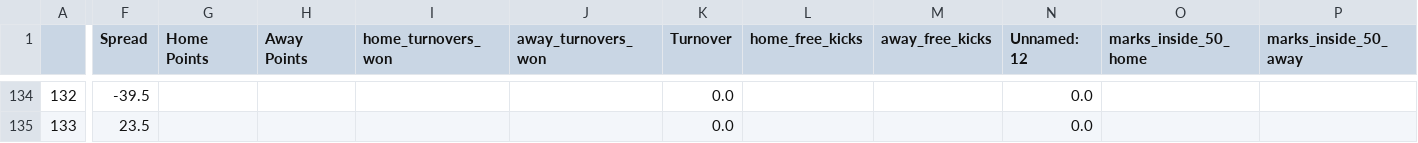
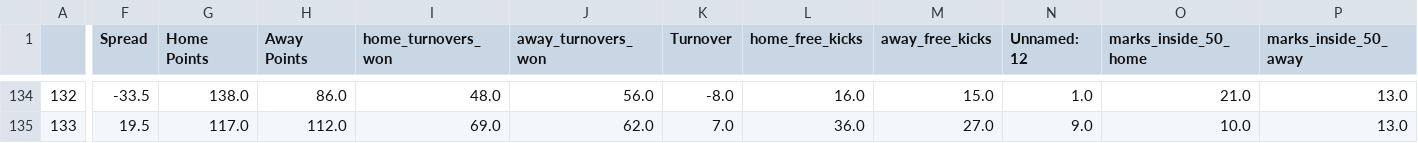
Before and after one commit to ZeNoonan/nrl, a CSV file: afl.csv, drawn as a sheet; only a part is shown, gaps mark what is left out; the diff covers the shown part only; the diff names each change by its address in the sheet, - before the commit and + after, or states it on an @@ line.

```diff
--- a/afl.csv
+++ b/afl.csv
-F134 (Spread): -39.5
+F134 (Spread): -33.5
-G134 (Home Points): (empty)
+G134 (Home Points): 138.0
-H134 (Away Points): (empty)
+H134 (Away Points): 86.0
-I134 (home_turnovers_won): (empty)
+I134 (home_turnovers_won): 48.0
-J134 (away_turnovers_won): (empty)
+J134 (away_turnovers_won): 56.0
-K134 (Turnover): 0.0
+K134 (Turnover): -8.0
-L134 (home_free_kicks): (empty)
+L134 (home_free_kicks): 16.0
-M134 (away_free_kicks): (empty)
+M134 (away_free_kicks): 15.0
-N134 (Unnamed: 12): 0.0
+N134 (Unnamed: 12): 1.0
-O134 (marks_inside_50_home): (empty)
+O134 (marks_inside_50_home): 21.0
-P134:P135 (marks_inside_50_away): (empty)
+P134:P135 (marks_inside_50_away): 13.0
-F135 (Spread): 23.5
+F135 (Spread): 19.5
-G135 (Home Points): (empty)
+G135 (Home Points): 117.0
-H135 (Away Points): (empty)
+H135 (Away Points): 112.0
-I135 (home_turnovers_won): (empty)
+I135 (home_turnovers_won): 69.0
-J135 (away_turnovers_won): (empty)
+J135 (away_turnovers_won): 62.0
-K135 (Turnover): 0.0
+K135 (Turnover): 7.0
-L135 (home_free_kicks): (empty)
+L135 (home_free_kicks): 36.0
-M135 (away_free_kicks): (empty)
+M135 (away_free_kicks): 27.0
-N135 (Unnamed: 12): 0.0
+N135 (Unnamed: 12): 9.0
-O135 (marks_inside_50_home): (empty)
+O135 (marks_inside_50_home): 10.0
```
Also changed, not shown: 124 edited cells elsewhere in this file, 3 other files.
